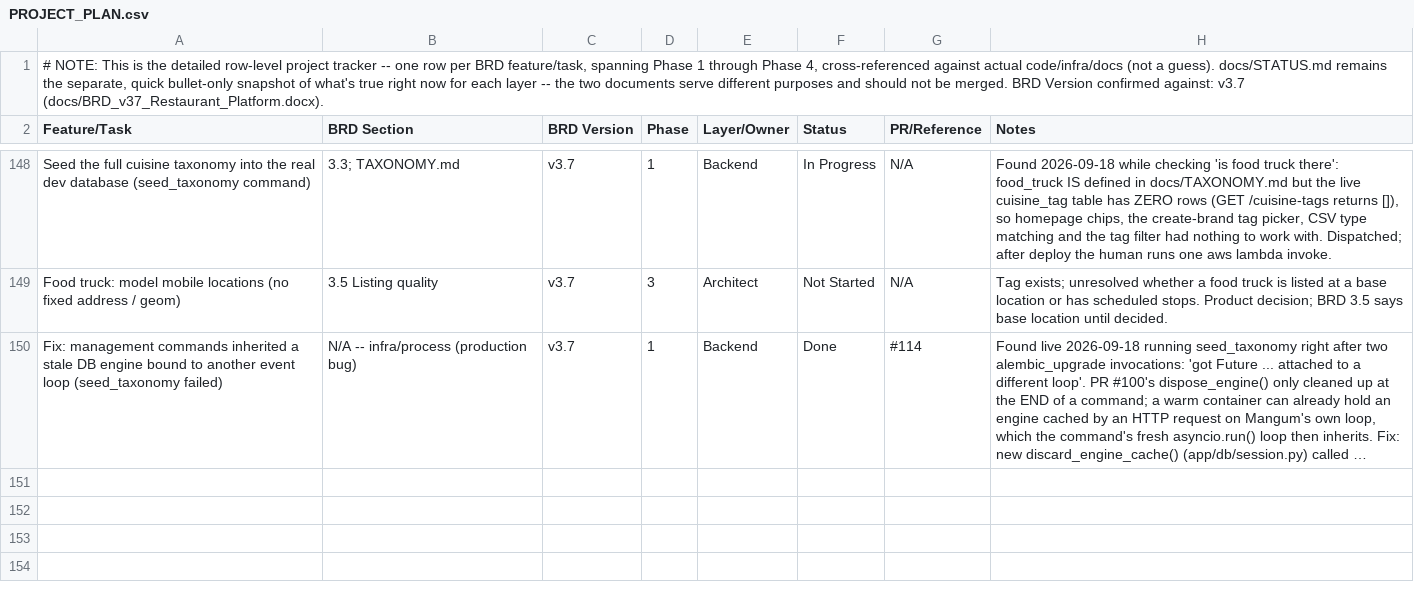
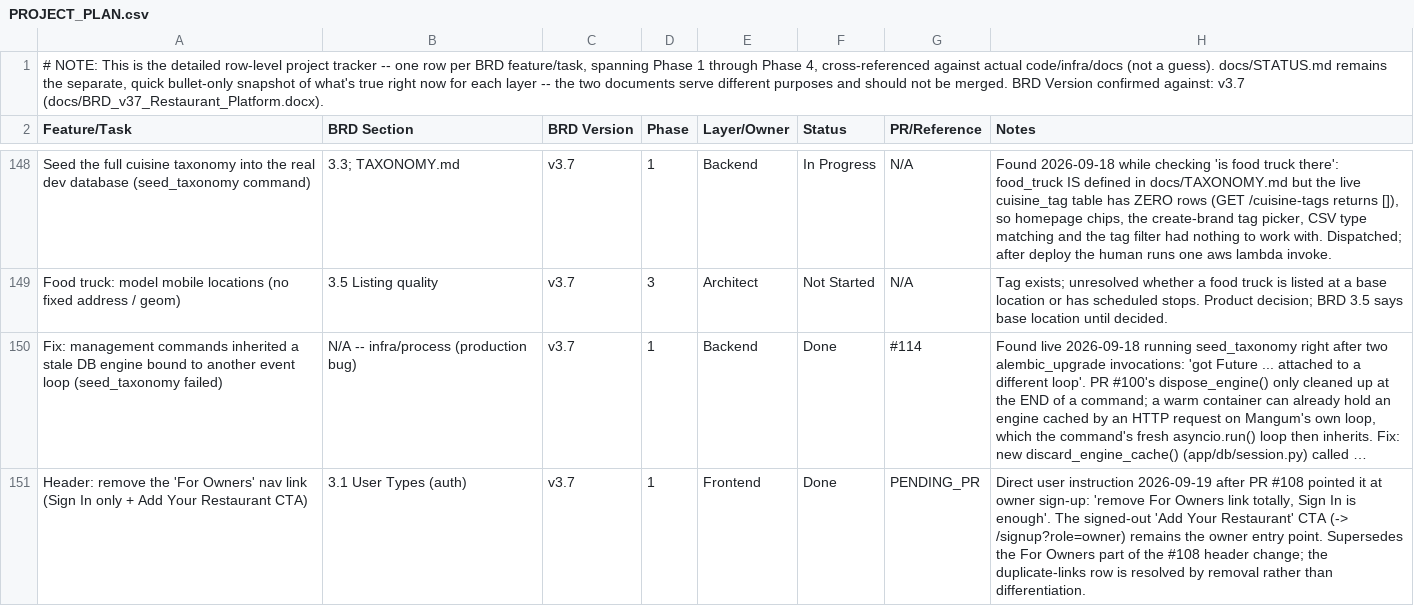
Before and after one commit to sr0626/swarasa, a CSV file: docs/PROJECT_PLAN.csv, drawn as a sheet; only a part is shown, gaps mark what is left out; long unchanged cells end in …; the diff names each change by its address in the sheet, - before the commit and + after, or states it on an @@ line.

```diff
--- a/docs/PROJECT_PLAN.csv
+++ b/docs/PROJECT_PLAN.csv
+row 151: Header: remove the 'For Owners' nav link (Sign In only + Add Your Restaurant CTA) | 3.1 User Types (auth) | v3.7 | 1 | Frontend | Done | PENDING_PR | Direct user instruction 2026-09-19 after PR #108 pointed it at owner sign-up: 'remove For Owners link totally, Sign In is enough'. The signed-out 'Add Your Restaurant' CTA (-> /signup?role=owner) remains the owner entry point. Supersedes the For Owners part of the #108 header change; the duplicate-links row is resolved by removal rather than differentiation.
```
Also changed, not shown: 3 other files.
